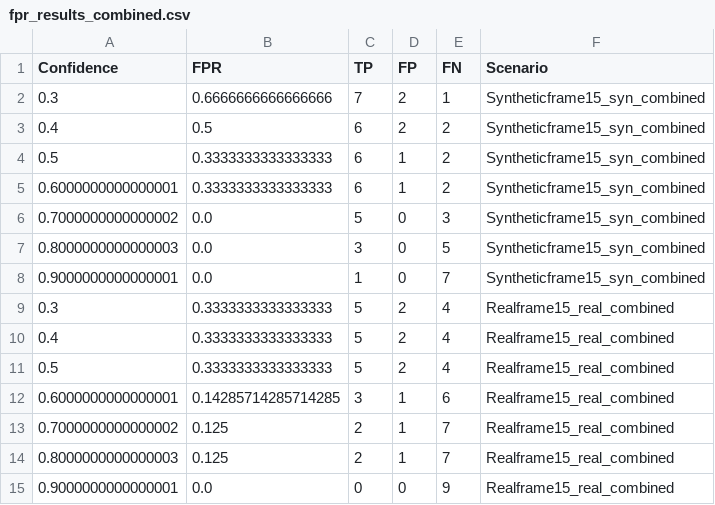
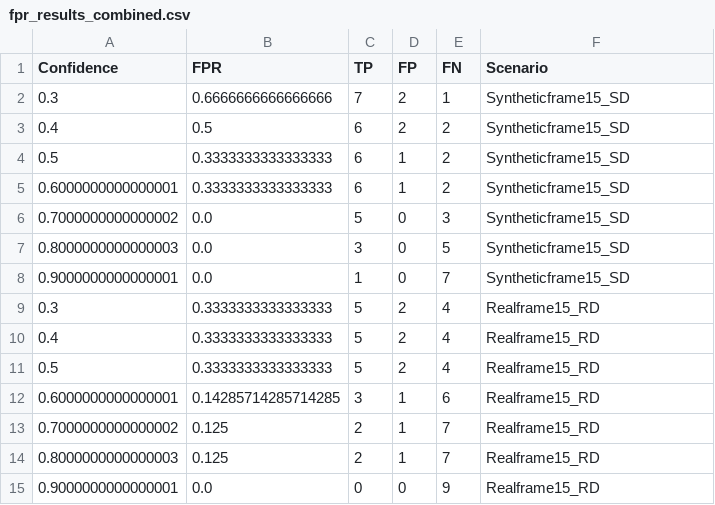
Before and after one commit to Alexvilson97/Yolo11x_SD, a CSV file: fpr_results_combined.csv, drawn as a sheet.

```diff
--- a/fpr_results_combined.csv
+++ b/fpr_results_combined.csv
@@ -1,15 +1,15 @@
 Confidence,FPR,TP,FP,FN,Scenario
-0.3,0.6666666666666666,7,2,1,Syntheticframe15_syn_combined
-0.4,0.5,6,2,2,Syntheticframe15_syn_combined
-0.5,0.3333333333333333,6,1,2,Syntheticframe15_syn_combined
-0.6000000000000001,0.3333333333333333,6,1,2,Syntheticframe15_syn_combined
-0.7000000000000002,0.0,5,0,3,Syntheticframe15_syn_combined
-0.8000000000000003,0.0,3,0,5,Syntheticframe15_syn_combined
-0.9000000000000001,0.0,1,0,7,Syntheticframe15_syn_combined
-0.3,0.3333333333333333,5,2,4,Realframe15_real_combined
-0.4,0.3333333333333333,5,2,4,Realframe15_real_combined
-0.5,0.3333333333333333,5,2,4,Realframe15_real_combined
-0.6000000000000001,0.14285714285714285,3,1,6,Realframe15_real_combined
-0.7000000000000002,0.125,2,1,7,Realframe15_real_combined
-0.8000000000000003,0.125,2,1,7,Realframe15_real_combined
-0.9000000000000001,0.0,0,0,9,Realframe15_real_combined
+0.3,0.6666666666666666,7,2,1,Syntheticframe15_SD
+0.4,0.5,6,2,2,Syntheticframe15_SD
+0.5,0.3333333333333333,6,1,2,Syntheticframe15_SD
+0.6000000000000001,0.3333333333333333,6,1,2,Syntheticframe15_SD
+0.7000000000000002,0.0,5,0,3,Syntheticframe15_SD
+0.8000000000000003,0.0,3,0,5,Syntheticframe15_SD
+0.9000000000000001,0.0,1,0,7,Syntheticframe15_SD
+0.3,0.3333333333333333,5,2,4,Realframe15_RD
+0.4,0.3333333333333333,5,2,4,Realframe15_RD
+0.5,0.3333333333333333,5,2,4,Realframe15_RD
+0.6000000000000001,0.14285714285714285,3,1,6,Realframe15_RD
+0.7000000000000002,0.125,2,1,7,Realframe15_RD
+0.8000000000000003,0.125,2,1,7,Realframe15_RD
+0.9000000000000001,0.0,0,0,9,Realframe15_RD
```
Also changed, not shown: combined_tpr_metrics.csv, 6 other files.
